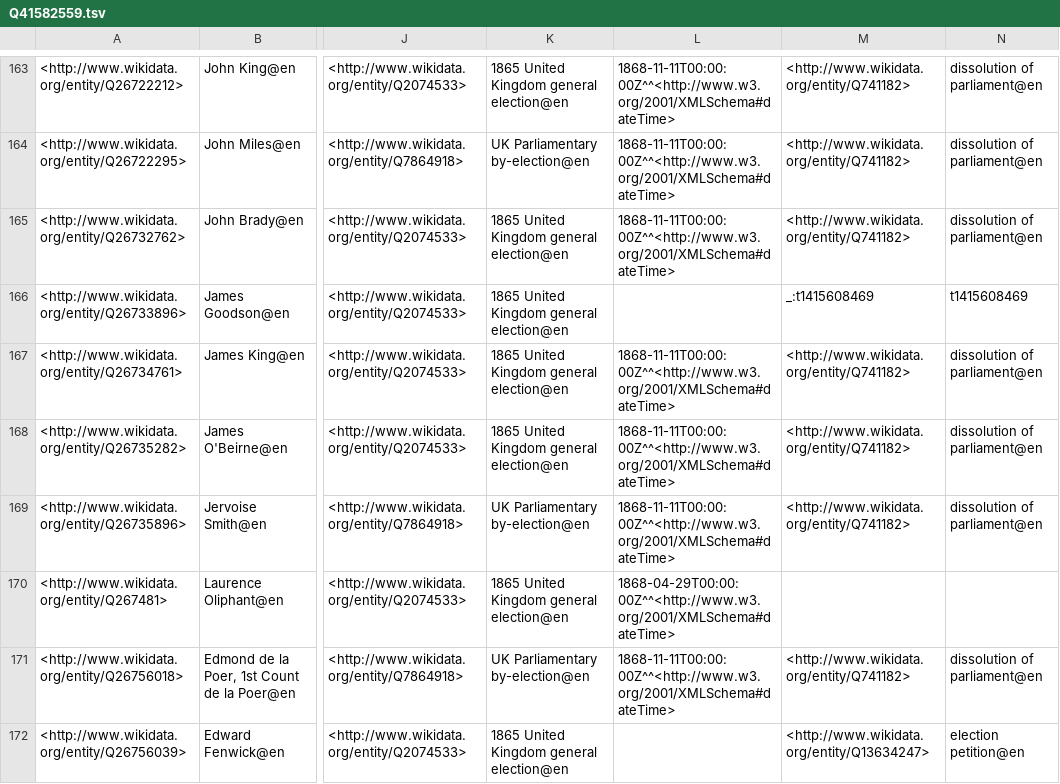
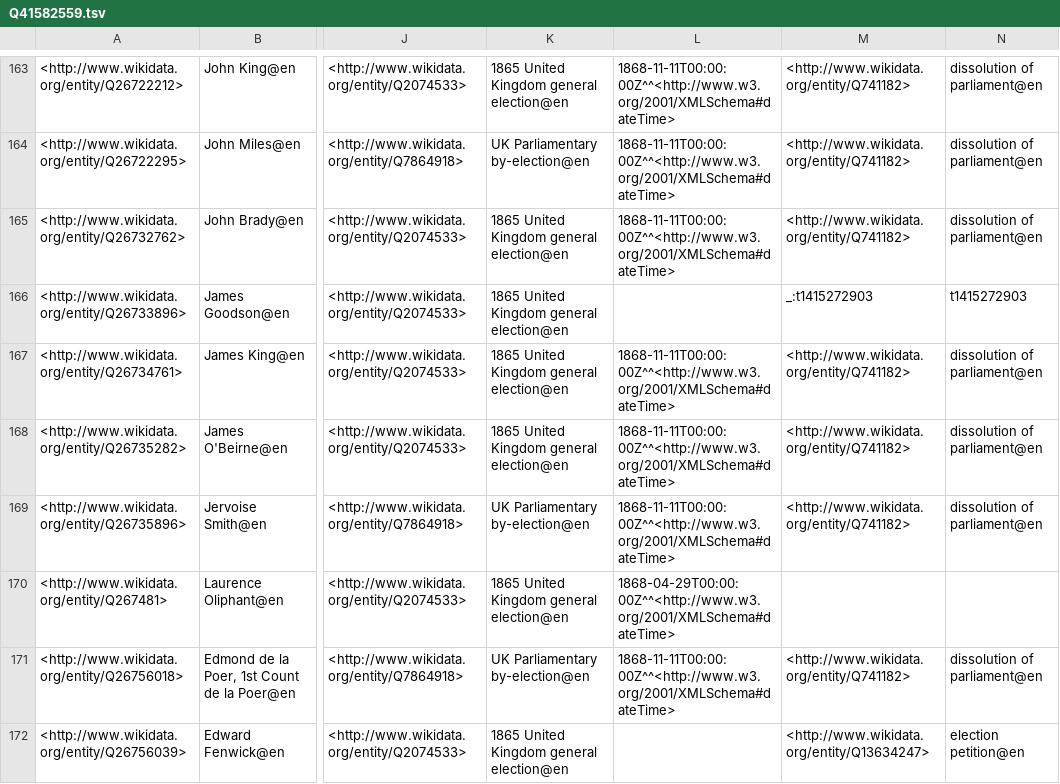
Before and after one commit to generalist/parliament, a TSV file: Q41582559.tsv, drawn as a sheet; only a part is shown, gaps mark what is left out; the diff names each change by its address in the sheet, - before the commit and + after, or states it on an @@ line.

```diff
--- a/Q41582559.tsv
+++ b/Q41582559.tsv
-M166: _:t1415608469
+M166: _:t1415272903
-N166: t1415608469
+N166: t1415272903
```
Also changed, not shown: 1 other file.
